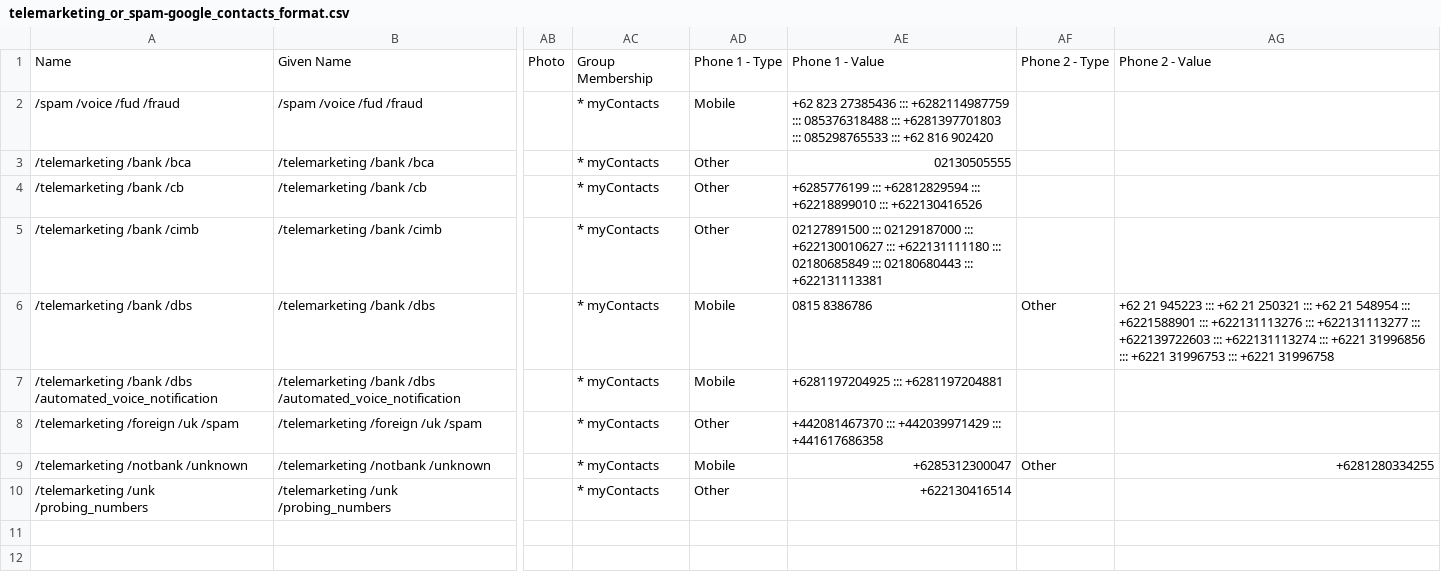
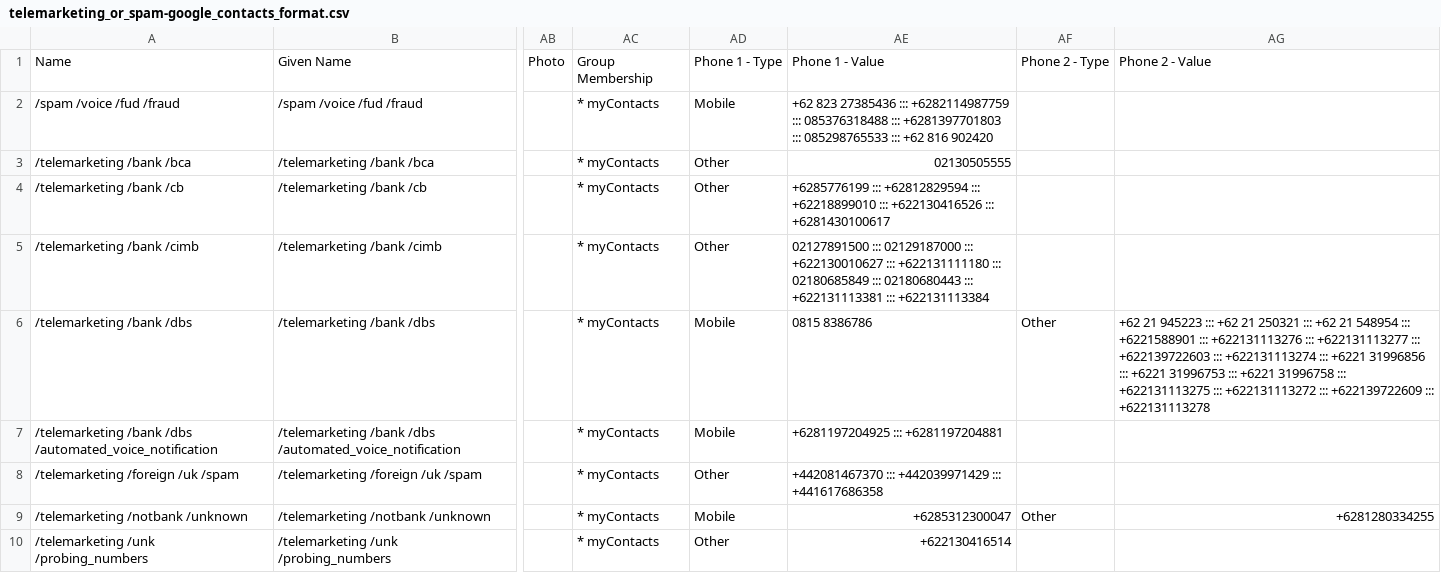
Before and after one commit to ialexs/telemarketing_and_spam, a CSV file: telemarketing_or_spam-google_contacts_format.csv, drawn as a sheet; only a part is shown, gaps mark what is left out; the diff names each change by its address in the sheet, - before the commit and + after, or states it on an @@ line.

```diff
--- a/telemarketing_or_spam-google_contacts_format.csv
+++ b/telemarketing_or_spam-google_contacts_format.csv
-AE4: …::: +622130416526
+AE4: …::: +622130416526 ::: +6281430100617
-AE5: …::: +622131113381
+AE5: …::: +622131113381 ::: +622131113384
-AG6: …+6221 31996758
+AG6: …+6221 31996758 ::: +622131113275 ::: +622131113272 ::: +622139722609 ::: +622131113278
```
Also changed, not shown: telemarketing_or_spam-numbers_only.csv, 2 other files.
